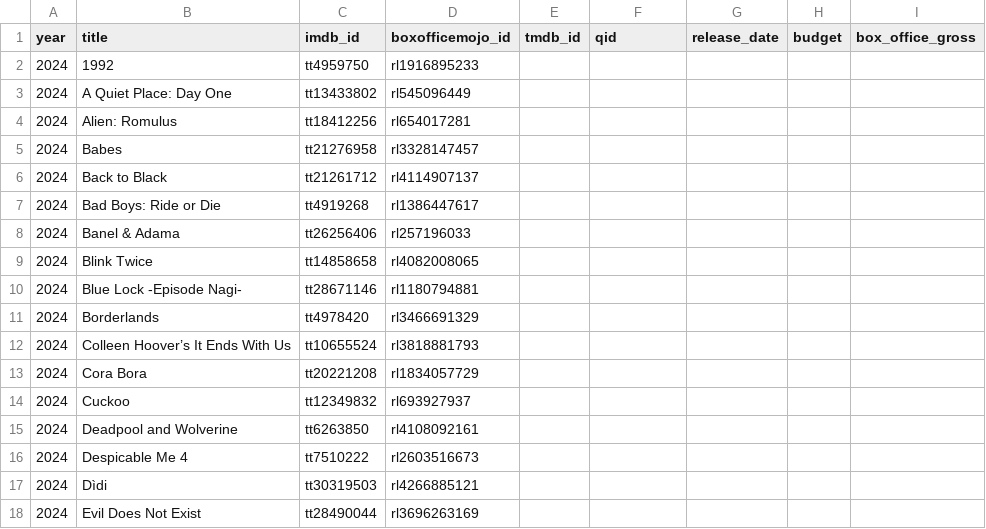
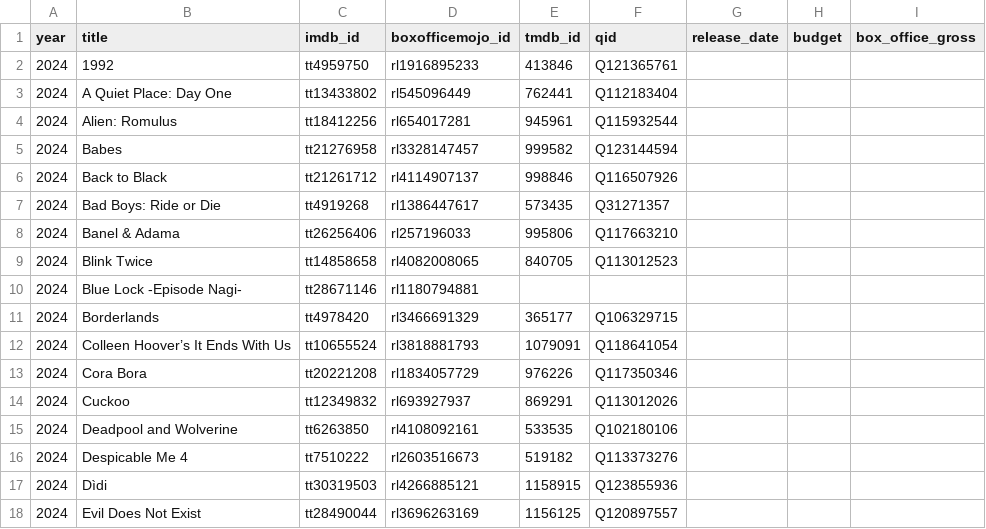
Before and after one commit to josh/summer-movie-wager-data, a CSV file: movies.csv, drawn as a sheet; only a part is shown; the diff covers the shown part only.

Commit message:
Add external ids

```diff
--- a/movies.csv
+++ b/movies.csv
@@ -1,18 +1,18 @@
 year,title,imdb_id,boxofficemojo_id,tmdb_id,qid,release_date,budget,box_office_gross
-2024,1992,tt4959750,rl1916895233,,,,,
-2024,A Quiet Place: Day One,tt13433802,rl545096449,,,,,
-2024,Alien: Romulus,tt18412256,rl654017281,,,,,
-2024,Babes,tt21276958,rl3328147457,,,,,
-2024,Back to Black,tt21261712,rl4114907137,,,,,
-2024,Bad Boys: Ride or Die,tt4919268,rl1386447617,,,,,
-2024,Banel & Adama,tt26256406,rl257196033,,,,,
-2024,Blink Twice,tt14858658,rl4082008065,,,,,
+2024,1992,tt4959750,rl1916895233,413846,Q121365761,,,
+2024,A Quiet Place: Day One,tt13433802,rl545096449,762441,Q112183404,,,
+2024,Alien: Romulus,tt18412256,rl654017281,945961,Q115932544,,,
+2024,Babes,tt21276958,rl3328147457,999582,Q123144594,,,
+2024,Back to Black,tt21261712,rl4114907137,998846,Q116507926,,,
+2024,Bad Boys: Ride or Die,tt4919268,rl1386447617,573435,Q31271357,,,
+2024,Banel & Adama,tt26256406,rl257196033,995806,Q117663210,,,
+2024,Blink Twice,tt14858658,rl4082008065,840705,Q113012523,,,
 2024,Blue Lock -Episode Nagi-,tt28671146,rl1180794881,,,,,
-2024,Borderlands,tt4978420,rl3466691329,,,,,
-2024,Colleen Hoover’s It Ends With Us,tt10655524,rl3818881793,,,,,
-2024,Cora Bora,tt20221208,rl1834057729,,,,,
-2024,Cuckoo,tt12349832,rl693927937,,,,,
-2024,Deadpool and Wolverine,tt6263850,rl4108092161,,,,,
-2024,Despicable Me 4,tt7510222,rl2603516673,,,,,
-2024,Dìdi,tt30319503,rl4266885121,,,,,
-2024,Evil Does Not Exist,tt28490044,rl3696263169,,,,,
+2024,Borderlands,tt4978420,rl3466691329,365177,Q106329715,,,
+2024,Colleen Hoover’s It Ends With Us,tt10655524,rl3818881793,1079091,Q118641054,,,
+2024,Cora Bora,tt20221208,rl1834057729,976226,Q117350346,,,
+2024,Cuckoo,tt12349832,rl693927937,869291,Q113012026,,,
+2024,Deadpool and Wolverine,tt6263850,rl4108092161,533535,Q102180106,,,
+2024,Despicable Me 4,tt7510222,rl2603516673,519182,Q113373276,,,
+2024,Dìdi,tt30319503,rl4266885121,1158915,Q123855936,,,
+2024,Evil Does Not Exist,tt28490044,rl3696263169,1156125,Q120897557,,,
```
Also changed, not shown: 80 edited cells elsewhere in this file.
